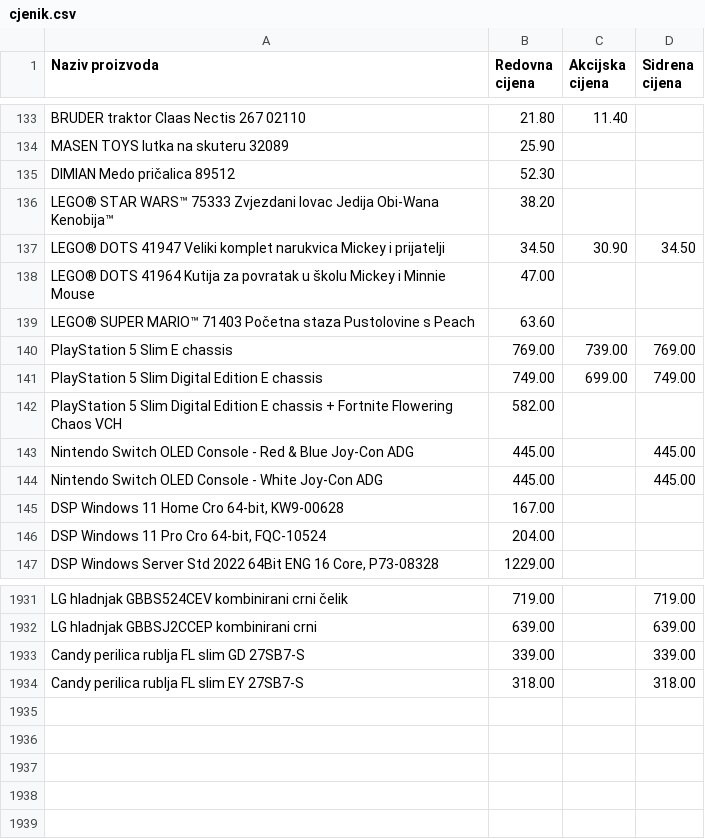
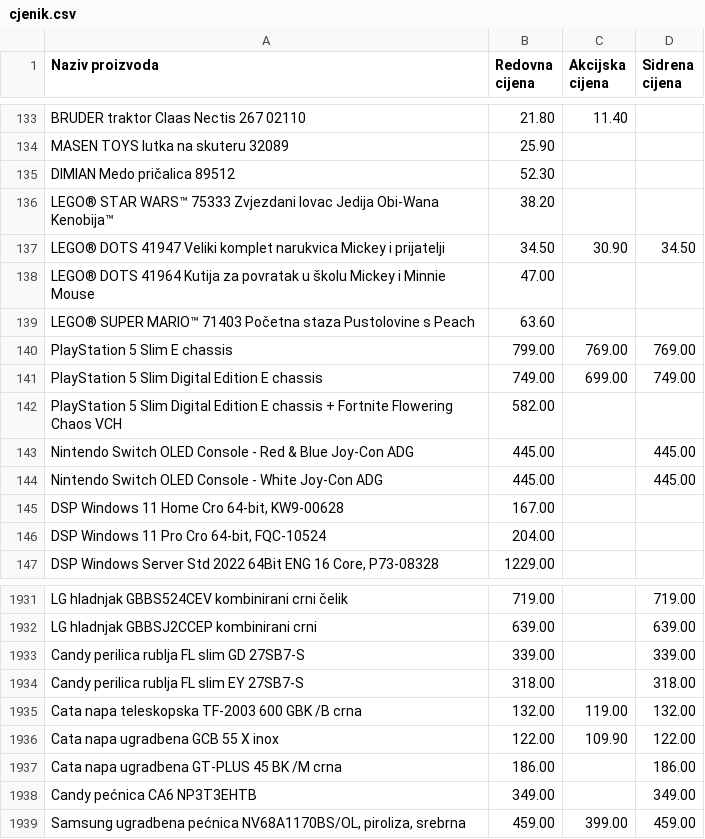
Before and after one commit to sobrtzausluge/bongo-javni-cjenik, a CSV file: cjenik.csv, drawn as a sheet; only a part is shown, gaps mark what is left out.

```diff
--- a/cjenik.csv
+++ b/cjenik.csv
@@ -139,3 +139,3 @@ LEGO® DOTS 41964 Kutija za povratak u školu Mickey i Minnie Mouse;47.00;;
 LEGO® SUPER MARIO™ 71403 Početna staza Pustolovine s Peach;63.60;;
-PlayStation 5 Slim E chassis;769.00;739.00;769.00
+PlayStation 5 Slim E chassis;799.00;769.00;769.00
 PlayStation 5 Slim Digital Edition E chassis;749.00;699.00;749.00
@@ -1934 +1934,6 @@ Candy perilica rublja FL slim GD 27SB7-S;339.00;;339.00
 Candy perilica rublja FL slim EY 27SB7-S;318.00;;318.00
+Cata napa teleskopska TF-2003 600 GBK /B crna;132.00;119.00;132.00
+Cata napa ugradbena GCB 55 X inox;122.00;109.90;122.00
+Cata napa ugradbena GT-PLUS 45 BK /M crna;186.00;;186.00
+Candy pećnica CA6 NP3T3EHTB;349.00;;349.00
+Samsung ugradbena pećnica NV68A1170BS/OL, piroliza, srebrna;459.00;399.00;459.00
```
Also changed, not shown: 2 other files.
